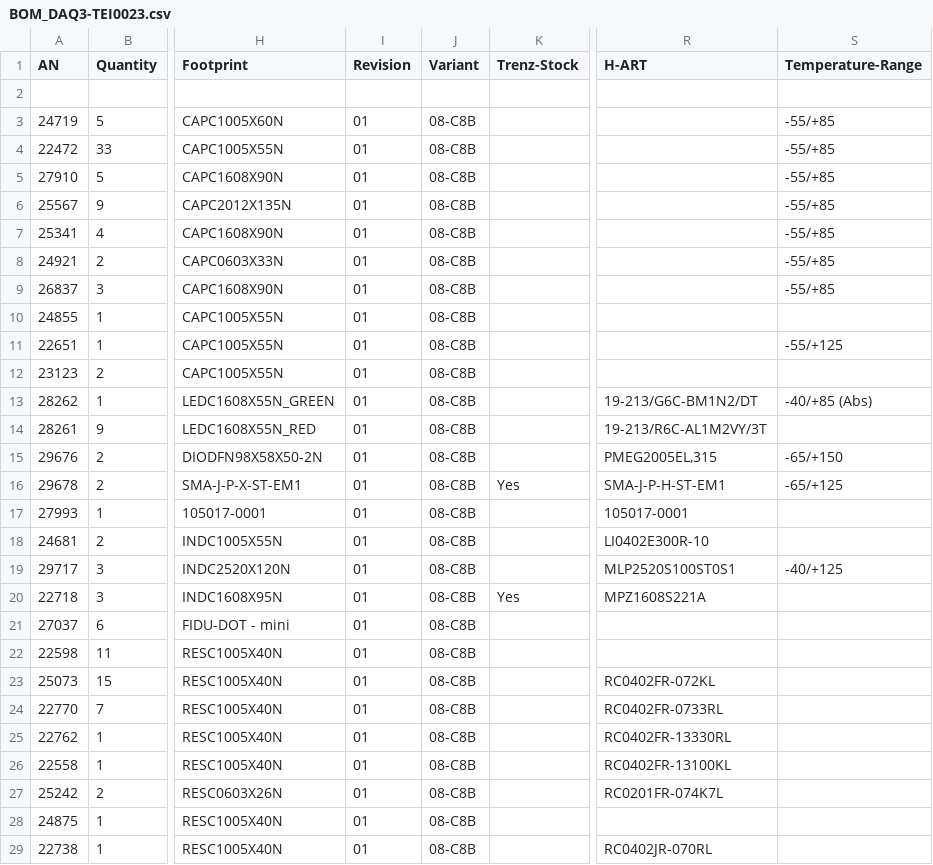
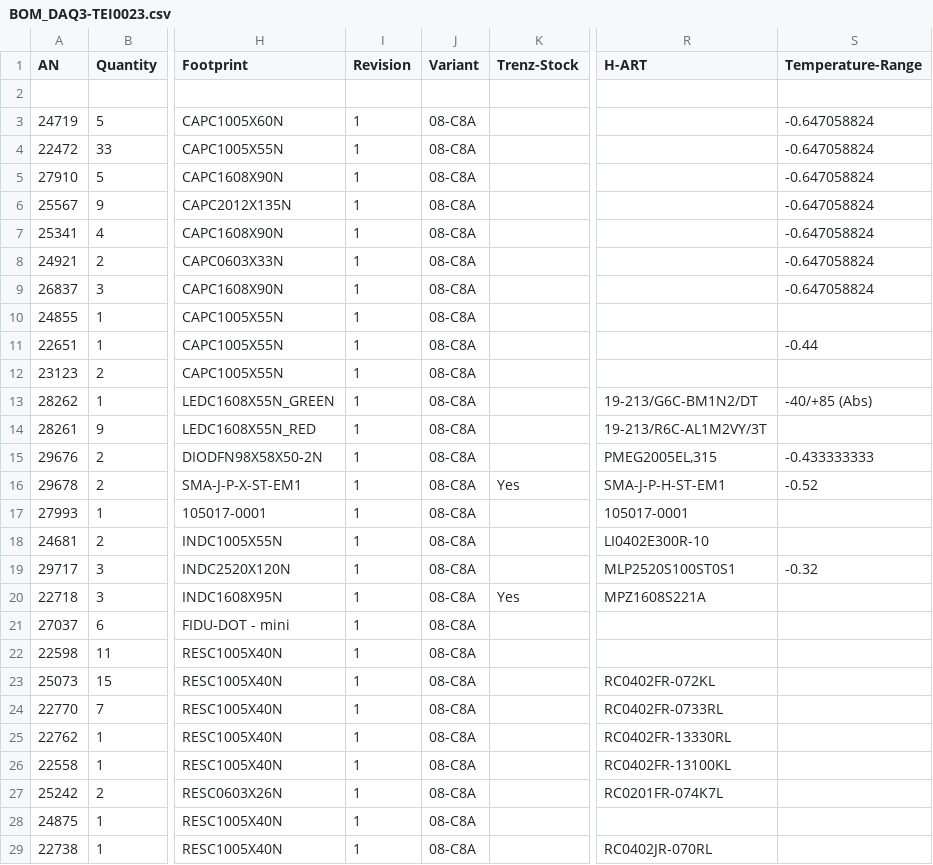
Before and after one commit to ArrowElectronics/AnalogMAX, a CSV file: Bill of Materials/BOM_DAQ3-TEI0023.csv, drawn as a sheet; only a part is shown, gaps mark what is left out; the diff covers the shown part only; the diff names each change by its address in the sheet, - before the commit and + after, or states it on an @@ line.

Commit message:
Add files via upload

```diff
--- a/Bill of Materials/BOM_DAQ3-TEI0023.csv
+++ b/Bill of Materials/BOM_DAQ3-TEI0023.csv
-I3:I29 (Revision): 01
+I3:I29 (Revision): 1
-J3:J29 (Variant): 08-C8B
+J3:J29 (Variant): 08-C8A
-S3:S9 (Temperature-Range): -55/+85
+S3:S9 (Temperature-Range): -0.647058824
-S11 (Temperature-Range): -55/+125
+S11 (Temperature-Range): -0.44
-S15 (Temperature-Range): -65/+150
+S15 (Temperature-Range): -0.433333333
-S16 (Temperature-Range): -65/+125
+S16 (Temperature-Range): -0.52
-S19 (Temperature-Range): -40/+125
+S19 (Temperature-Range): -0.32
```
Also changed, not shown: 70 edited cells elsewhere in this file.
